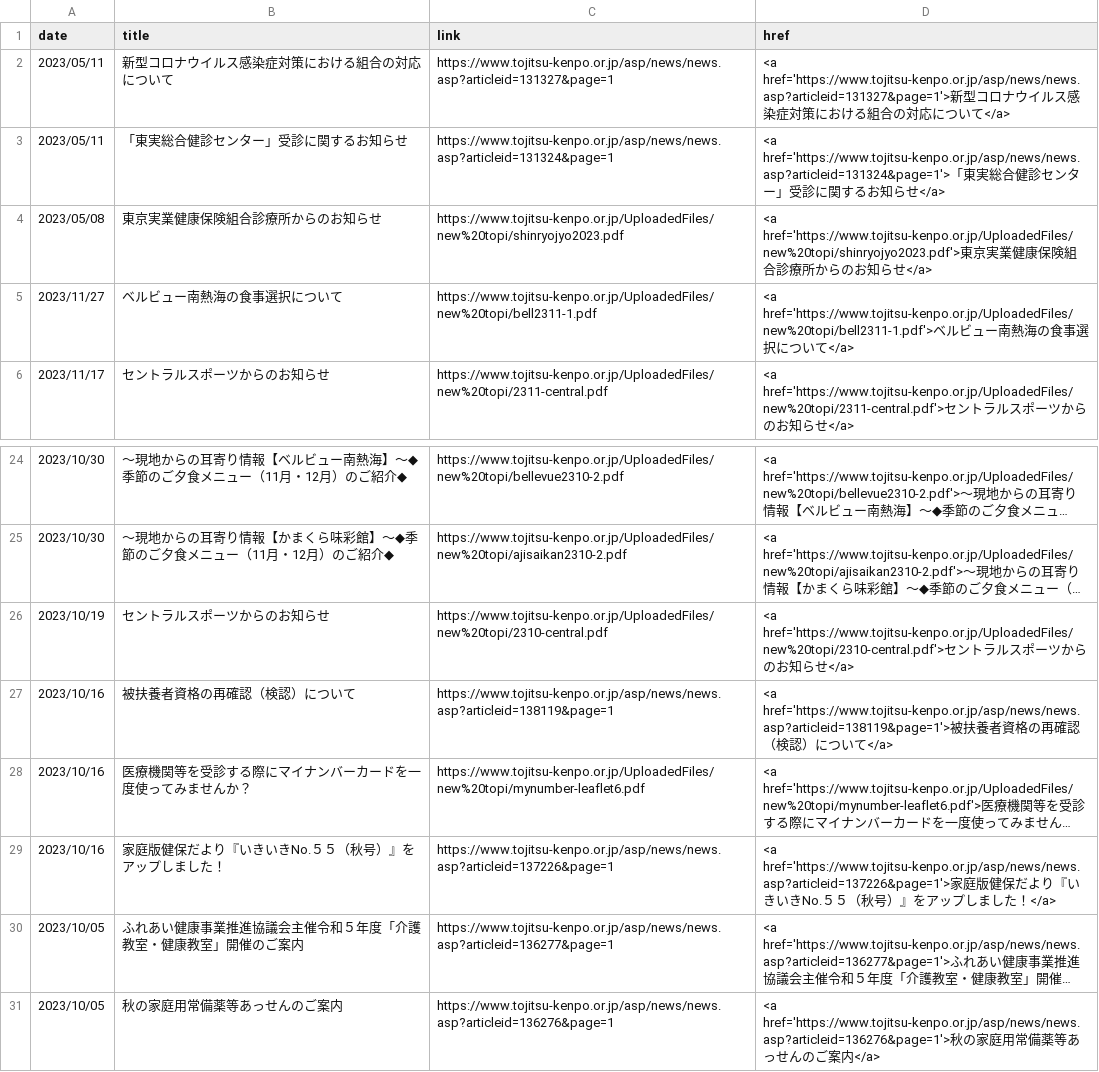
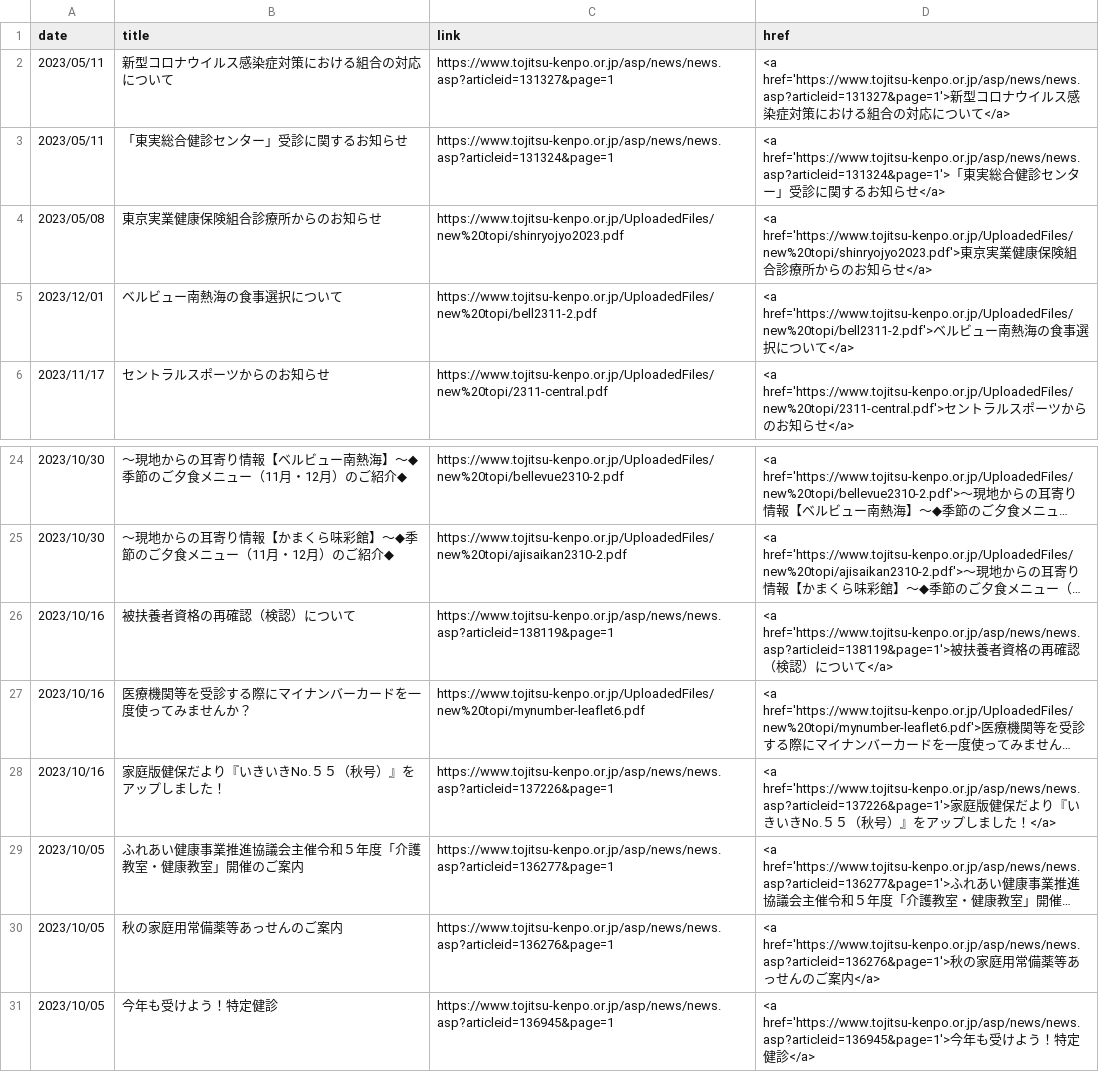
Before and after one commit to nuevocs/webscraping-change-notification, a CSV file: current.csv, drawn as a sheet; only a part is shown, gaps mark what is left out; long unchanged cells end in …; removed rows and columns are numbered as before the commit, all else as after; the diff names each change by its address in the sheet, - before the commit and + after, or states it on an @@ line.

```diff
--- a/current.csv
+++ b/current.csv
-A5 (date): 2023/11/27
+A5 (date): 2023/12/01
-C5 (link): https://www.tojitsu-kenpo.or.jp/UploadedFiles/new%20topi/bell2311-1.pdf
+C5 (link): https://www.tojitsu-kenpo.or.jp/UploadedFiles/new%20topi/bell2311-2.pdf
-D5 (href): <a href='https://www.tojitsu-kenpo.or.jp/UploadedFiles/new%20topi/bell2311-1.pdf'>ベル…
+D5 (href): <a href='https://www.tojitsu-kenpo.or.jp/UploadedFiles/new%20topi/bell2311-2.pdf'>ベル…
-row 26: 2023/10/19 | セントラルスポーツからのお知らせ | https://www.tojitsu-kenpo.or.jp/UploadedFiles/new%20topi/2310-central.pdf | <a href='https://www.tojitsu-kenpo.or.jp/UploadedFiles/new%20topi/2310-central.pdf'>セントラルスポーツからのお知らせ</a>
+row 31: 2023/10/05 | 今年も受けよう！特定健診 | https://www.tojitsu-kenpo.or.jp/asp/news/news.asp?articleid=136945&page=1 | <a href='https://www.tojitsu-kenpo.or.jp/asp/news/news.asp?articleid=136945&page=1'>今年も受けよう！特定健診</a>
```
